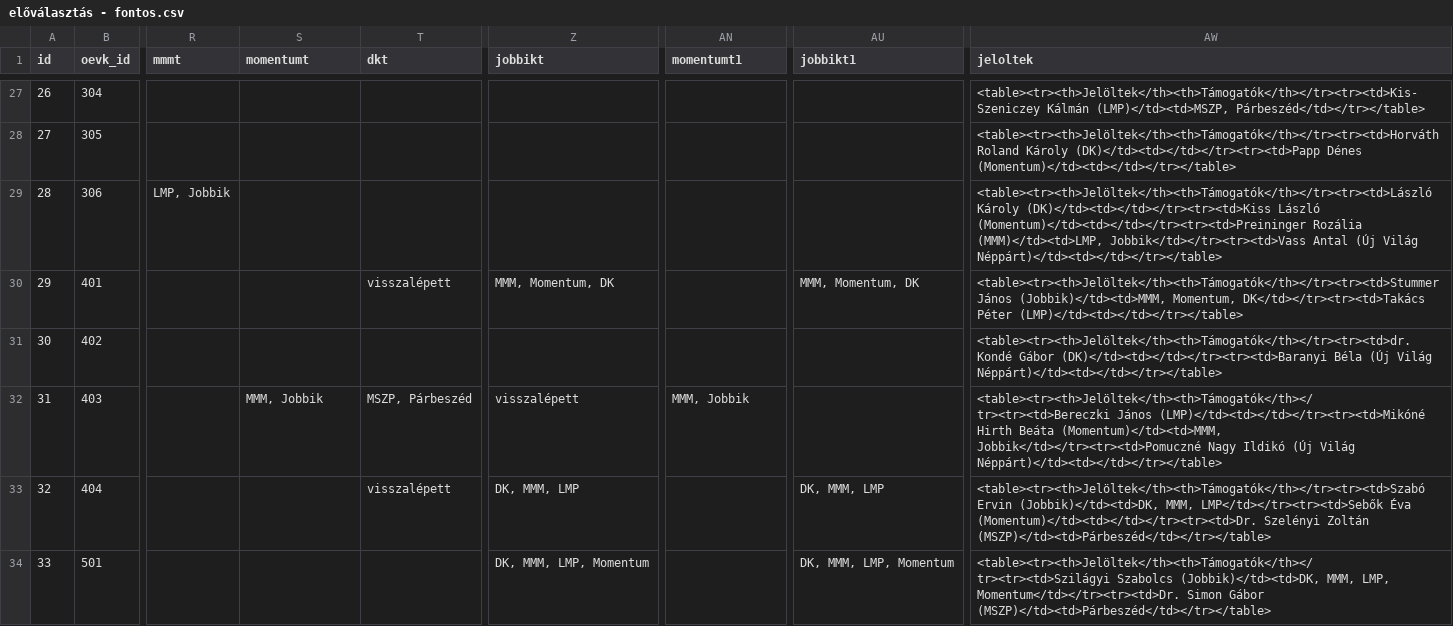
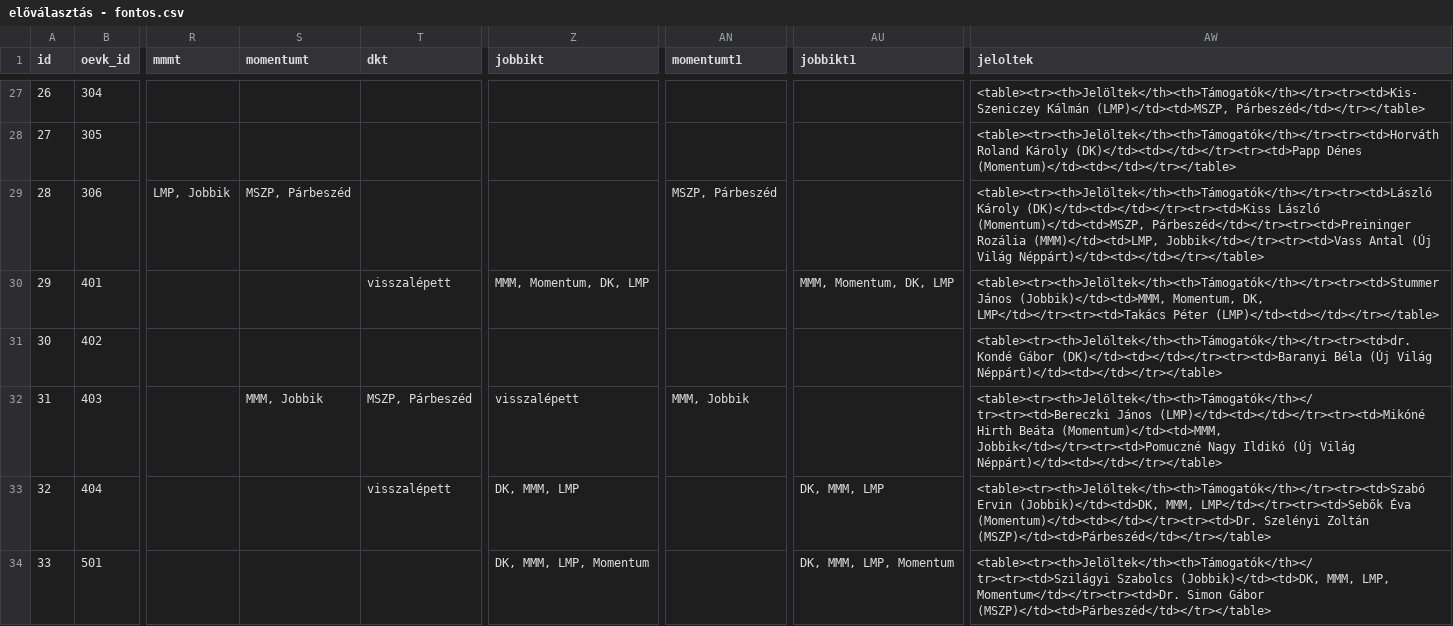
Before and after one commit to szabokrissz96/valterk, a CSV file: előválasztás - fontos.csv, drawn as a sheet; only a part is shown, gaps mark what is left out; the diff covers the shown part only; the diff names each change by its address in the sheet, - before the commit and + after, or states it on an @@ line.

```diff
--- a/előválasztás - fontos.csv
+++ b/előválasztás - fontos.csv
-S29 (momentumt): (empty)
+S29 (momentumt): MSZP, Párbeszéd
-AN29 (momentumt1): (empty)
+AN29 (momentumt1): MSZP, Párbeszéd
-AW29 (jeloltek): …(DK)</td><td></td></tr><tr><td>Kiss László (Momentum)</td><td></td></tr><tr><td>Preininger Rozália (MMM)</td><td>LMP,…
+AW29 (jeloltek): …(DK)</td><td></td></tr><tr><td>Kiss László (Momentum)</td><td>MSZP, Párbeszéd</td></tr><tr><td>Preininger Rozália (MMM)</td><td>LMP,…
-Z30 (jobbikt): MMM, Momentum, DK
+Z30 (jobbikt): MMM, Momentum, DK, LMP
-AU30 (jobbikt1): MMM, Momentum, DK
+AU30 (jobbikt1): MMM, Momentum, DK, LMP
-AW30 (jeloltek): …(Jobbik)</td><td>MMM, Momentum, DK</td></tr><tr><td>Takács Péter (LMP)</td><td></td></tr></table>
+AW30 (jeloltek): …(Jobbik)</td><td>MMM, Momentum, DK, LMP</td></tr><tr><td>Takács Péter (LMP)</td><td></td></tr></table>
```
Also changed, not shown: 86 edited cells elsewhere in this file.
